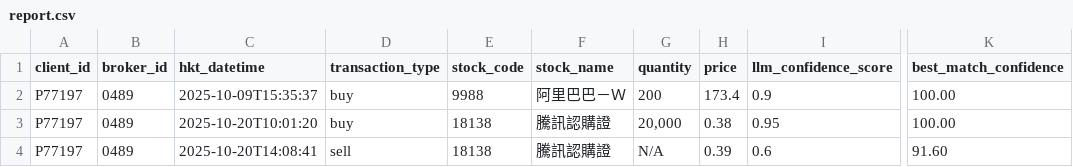
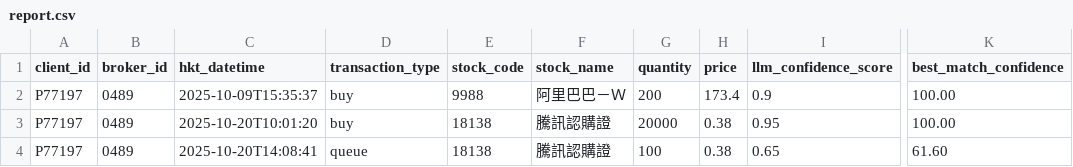
Before and after one commit to OggYiu/test-diarization-nvidia-nemo, a CSV file: report.csv, drawn as a sheet; only a part is shown, gaps mark what is left out; the diff names each change by its address in the sheet, - before the commit and + after, or states it on an @@ line.

```diff
--- a/report.csv
+++ b/report.csv
-G3 (quantity): 20,000
+G3 (quantity): 20000
-D4 (transaction_type): sell
+D4 (transaction_type): queue
-G4 (quantity): N/A
+G4 (quantity): 100
-H4 (price): 0.39
+H4 (price): 0.38
-I4 (llm_confidence_score): 0.6
+I4 (llm_confidence_score): 0.65
-K4 (best_match_confidence): 91.60
+K4 (best_match_confidence): 61.60
```
Also changed, not shown: compliance.csv, verify.csv, 4 other files.
